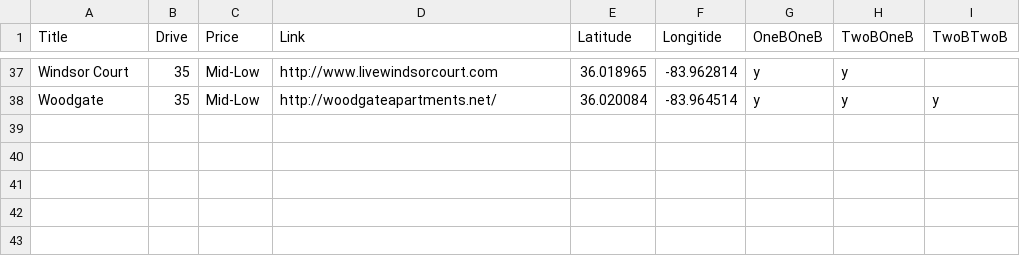
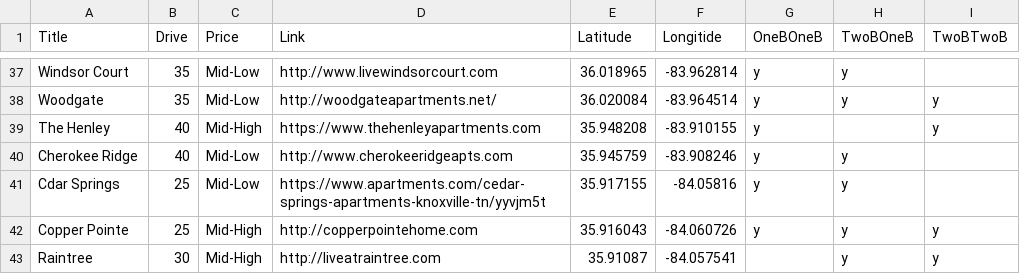
Before and after one commit to Burksnipes/Burksnipes.github.io, a CSV file: Apartment.csv, drawn as a sheet; only a part is shown, gaps mark what is left out; the diff names each change by its address in the sheet, - before the commit and + after, or states it on an @@ line.

Commit message:
Add files via upload

```diff
--- a/Apartment.csv
+++ b/Apartment.csv
+row 39: The Henley | 40 | Mid-High | https://www.thehenleyapartments.com | 35.948208 | -83.910155 | y |  | y
+row 40: Cherokee Ridge | 40 | Mid-Low | http://www.cherokeeridgeapts.com | 35.945759 | -83.908246 | y | y
+row 41: Cdar Springs | 25 | Mid-Low | https://www.apartments.com/cedar-springs-apartments-knoxville-tn/yyvjm5t | 35.917155 | -84.05816 | y | y
+row 42: Copper Pointe | 25 | Mid-High | http://copperpointehome.com | 35.916043 | -84.060726 | y | y | y
+row 43: Raintree | 30 | Mid-High | http://liveatraintree.com | 35.91087 | -84.057541 |  | y | y
```
